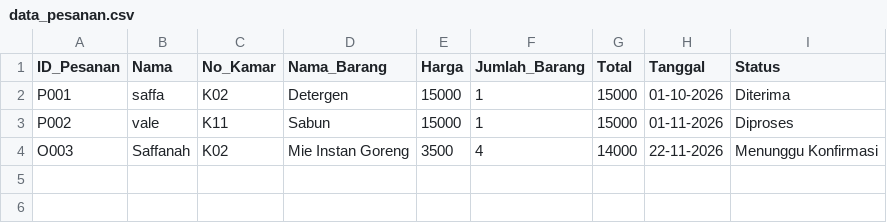
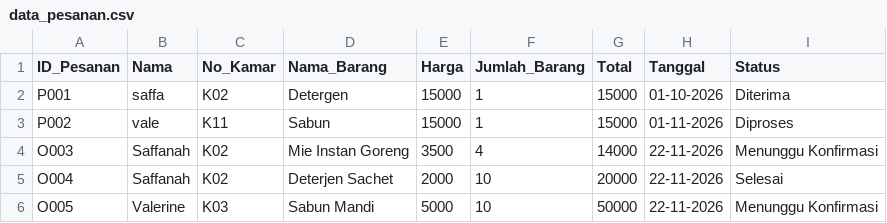
Before and after one commit to gelbrinzeraldaagustina/KOS-99-PINTU, a CSV file: data_pesanan.csv, drawn as a sheet; the diff names each change by its address in the sheet, - before the commit and + after, or states it on an @@ line.

```diff
--- a/data_pesanan.csv
+++ b/data_pesanan.csv
+row 5: O004 | Saffanah | K02 | Deterjen Sachet | 2000 | 10 | 20000 | 22-11-2026 | Selesai
+row 6: O005 | Valerine | K03 | Sabun Mandi | 5000 | 10 | 50000 | 22-11-2026 | Menunggu Konfirmasi
```
Also changed, not shown: data_kamar.csv, data_tagihan.csv, 2 other files.
